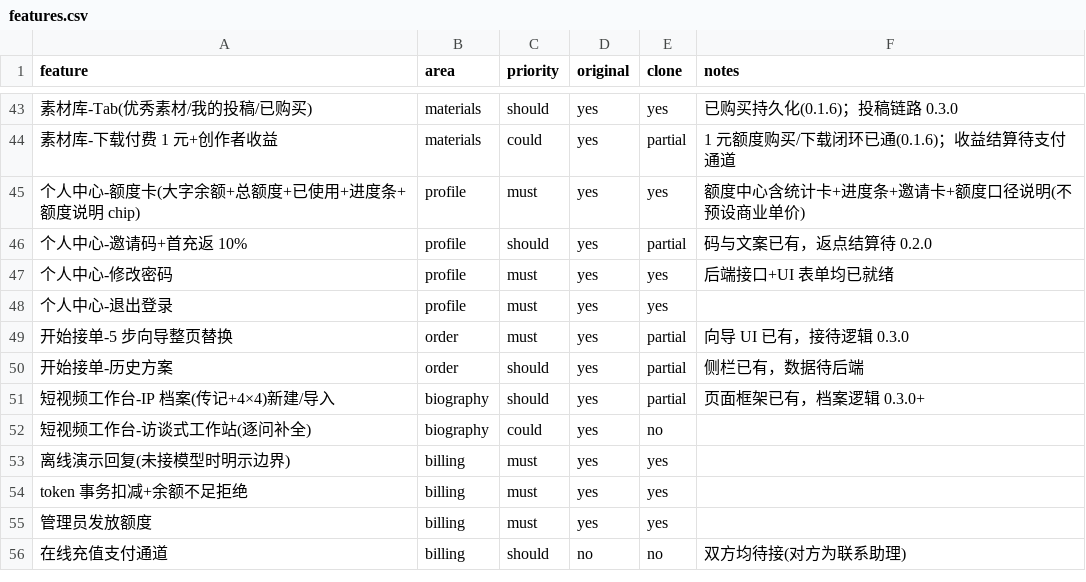
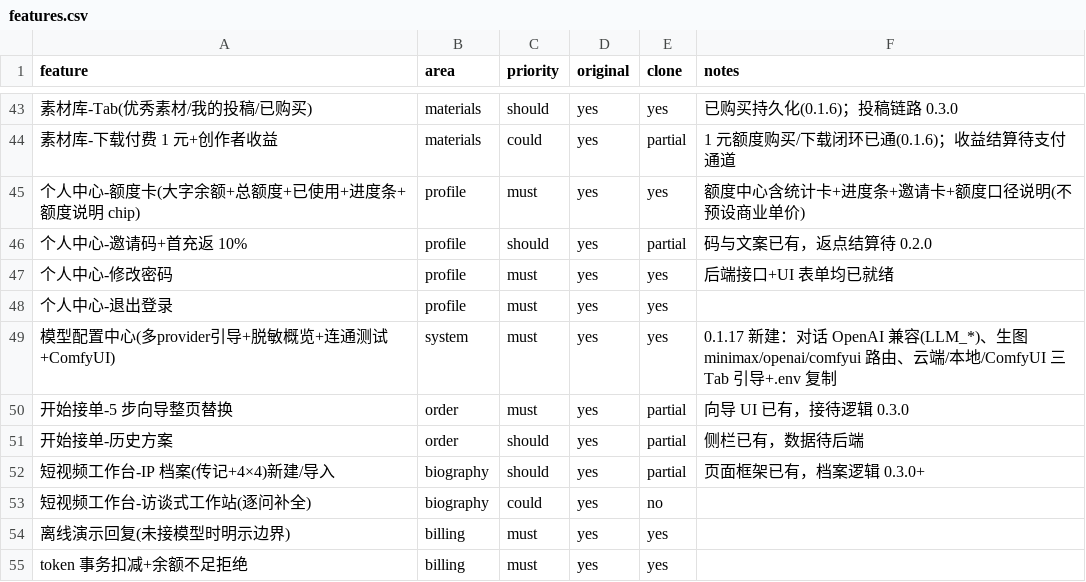
Before and after one commit to symi-daguo/smarthome-ai-workspace, a CSV file: replica/features.csv, drawn as a sheet; only a part is shown, gaps mark what is left out; the shorter side is filled out with more unchanged rows; the diff names each change by its address in the sheet, - before the commit and + after, or states it on an @@ line.

Commit message:
feat: 模型配置中心 0.1.17（多 provider 接入+本地/云端大模型+ComfyUI）
- 对话 LlmService 重构为 OpenAI 兼容 provider 抽象（LLM_BASE_URL/KEY/MODEL，回退 MiniMax_* 向后兼容），覆盖国内外云端与 Ollama/LM Studio/vLLM 本地
- 生图 IMAGE_PROVIDER=minimax|openai|comfyui 三路由（image-provider.ts；ComfyUI 按官方 /prompt→/history→/view），内置 SD1.5 工作流模板+compose 挂载
- GET/POST /api/admin/model-config：脱敏 provider 概览+连通性探测（Key 固定短掩码不回传明文/长度）
- 前端 ModelConfig 页替换 ModelTest：概览卡+连通测试+云端/本地/ComfyUI 三 Tab 引导+.env 一键复制
- 修复：compose 传 VAR= 空串破坏请求（env() 规范化）、脱敏圆点撑爆 Tag 致横向溢出（短掩码+minmax(0,1fr)）
- 删孤儿 LlmController/ModelTest.tsx；.env.example/compose 透传多 provider
- 冒烟 +1=31/31；curl+浏览器三档视口实测全绿

```diff
--- a/replica/features.csv
+++ b/replica/features.csv
+row 49: 模型配置中心(多provider引导+脱敏概览+连通测试+ComfyUI) | system | must | yes | yes | 0.1.17 新建：对话 OpenAI 兼容(LLM_*)、生图 minimax/openai/comfyui 路由、云端/本地/ComfyUI 三 Tab 引导+.env 复制
```
Also changed, not shown: 21 other files.
